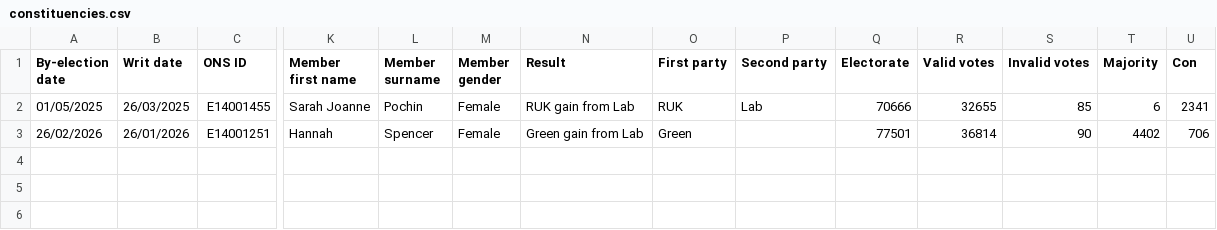
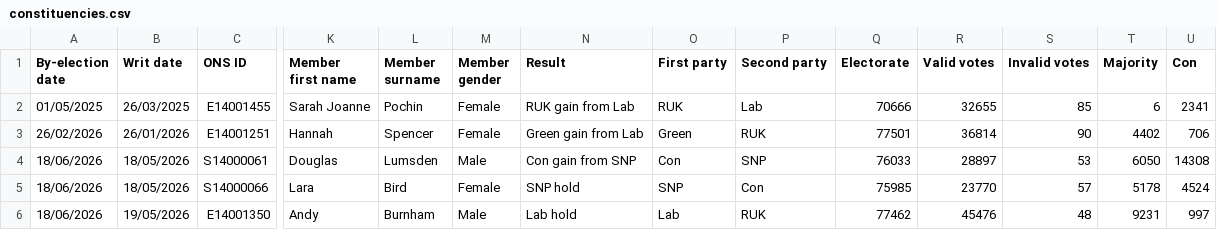
Before and after one commit to ukparliament/psephology, a CSV file: db/data/results-by-parliament/59/by-elections/constituencies.csv, drawn as a sheet; only a part is shown, gaps mark what is left out; rows hold the shown columns only; the diff names each change by its address in the sheet, - before the commit and + after, or states it on an @@ line.

```diff
--- a/db/data/results-by-parliament/59/by-elections/constituencies.csv
+++ b/db/data/results-by-parliament/59/by-elections/constituencies.csv
-P3 (Second party): (empty)
+P3 (Second party): RUK
+row 4: 18/06/2026 | 18/05/2026 | S14000061 | Douglas | Lumsden | Male | Con gain from SNP | Con | SNP | 76033 | 28897 | 53 | 6050 | 14308
+row 5: 18/06/2026 | 18/05/2026 | S14000066 | Lara | Bird | Female | SNP hold | SNP | Con | 75985 | 23770 | 57 | 5178 | 4524
+row 6: 18/06/2026 | 19/05/2026 | E14001350 | Andy | Burnham | Male | Lab hold | Lab | RUK | 77462 | 45476 | 48 | 9231 | 997
```
Also changed, not shown: db/data/results-by-parliament/59/by-elections/candidacies.csv.
